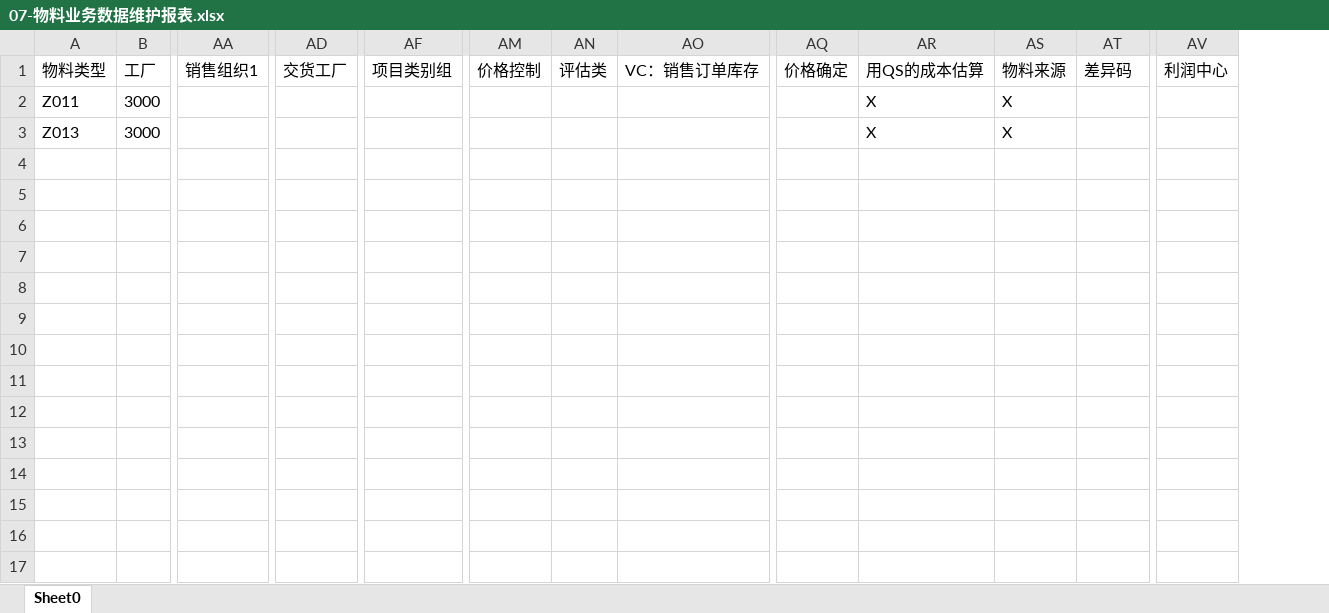
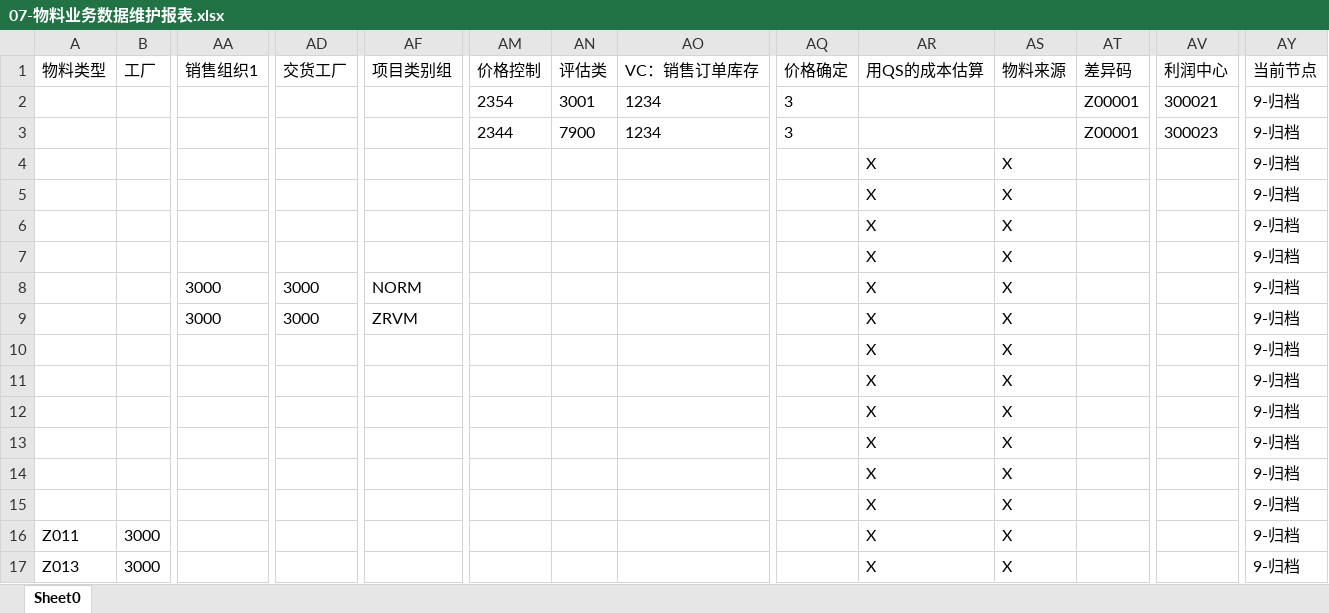
Before and after one commit to luochongqi/mergeViewXlsx, an Excel workbook: 07-物料业务数据维护报表.xlsx, sheet Sheet0, drawn as a sheet; only a part is shown, gaps mark what is left out; values as stored, in another font and other column widths than the file's, no borders; rows hold the shown columns only; the diff names each change by its address in the sheet, - before the commit and + after, or states it on an @@ line.

```diff
--- a/07-物料业务数据维护报表.xlsx (sheet Sheet0)
+++ b/07-物料业务数据维护报表.xlsx (sheet Sheet0)
+column AY (当前节点), rows 16-17: 9-归档 | 9-归档
+row 2:  |  |  |  |  | 2354 | 3001 | 1234 | 3 |  |  | Z00001 | 300021 | 9-归档
+row 3:  |  |  |  |  | 2344 | 7900 | 1234 | 3 |  |  | Z00001 | 300023 | 9-归档
+row 4:  |  |  |  |  |  |  |  |  | X | X |  |  | 9-归档
+row 5:  |  |  |  |  |  |  |  |  | X | X |  |  | 9-归档
+row 6:  |  |  |  |  |  |  |  |  | X | X |  |  | 9-归档
+row 7:  |  |  |  |  |  |  |  |  | X | X |  |  | 9-归档
+row 8:  |  | 3000 | 3000 | NORM |  |  |  |  | X | X |  |  | 9-归档
+row 9:  |  | 3000 | 3000 | ZRVM |  |  |  |  | X | X |  |  | 9-归档
+row 10:  |  |  |  |  |  |  |  |  | X | X |  |  | 9-归档
+row 11:  |  |  |  |  |  |  |  |  | X | X |  |  | 9-归档
+row 12:  |  |  |  |  |  |  |  |  | X | X |  |  | 9-归档
+row 13:  |  |  |  |  |  |  |  |  | X | X |  |  | 9-归档
+row 14:  |  |  |  |  |  |  |  |  | X | X |  |  | 9-归档
+row 15:  |  |  |  |  |  |  |  |  | X | X |  |  | 9-归档
```
Also changed, not shown: 3 other files.
